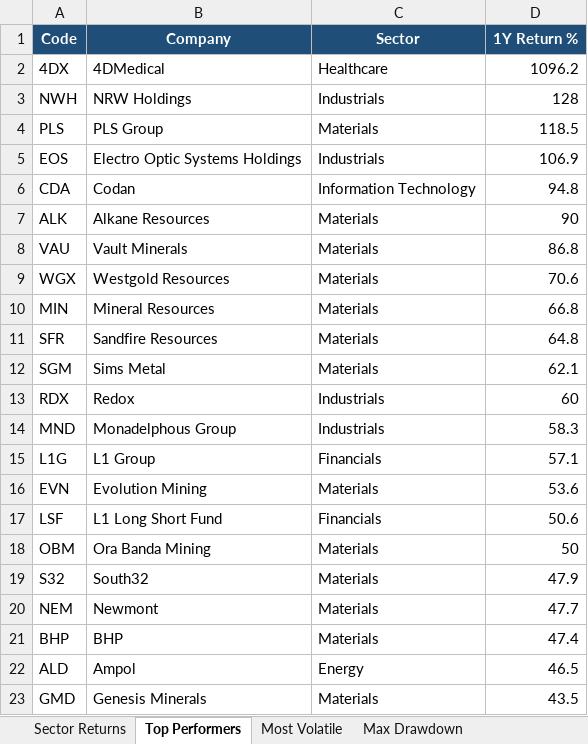
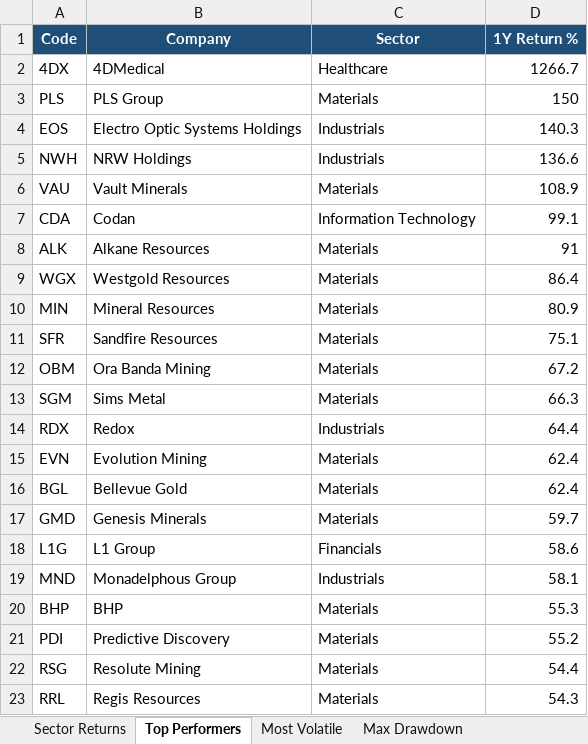
Before and after one commit to anurag7171/asx-market-analytics, an Excel workbook: reports/asx-market-report.xlsx, sheet Top Performers, drawn as a sheet; only a part is shown; values as stored, in another font and other column widths than the file's, no borders; conditional formats not drawn; removed rows and columns are numbered as before the commit, all else as after; the diff covers the shown part only; the diff names each change by its address in the sheet, - before the commit and + after, or states it on an @@ line.

```diff
--- a/reports/asx-market-report.xlsx (sheet Top Performers)
+++ b/reports/asx-market-report.xlsx (sheet Top Performers)
-D2 (1Y Return %): 1096.2
+D2 (1Y Return %): 1266.7
-row 3: NWH | NRW Holdings | Industrials | 128
-D3 (1Y Return %): 118.5
+D3 (1Y Return %): 150
-D4 (1Y Return %): 106.9
+D4 (1Y Return %): 140.3
+row 5: NWH | NRW Holdings | Industrials | 136.6
+row 6: VAU | Vault Minerals | Materials | 108.9
-D7 (1Y Return %): 94.8
+D7 (1Y Return %): 99.1
-D8 (1Y Return %): 90
+D8 (1Y Return %): 91
-row 8: VAU | Vault Minerals | Materials | 86.8
-D9 (1Y Return %): 70.6
+D9 (1Y Return %): 86.4
-D10 (1Y Return %): 66.8
+D10 (1Y Return %): 80.9
-D11 (1Y Return %): 64.8
+D11 (1Y Return %): 75.1
+row 12: OBM | Ora Banda Mining | Materials | 67.2
-D13 (1Y Return %): 62.1
+D13 (1Y Return %): 66.3
-D14 (1Y Return %): 60
+D14 (1Y Return %): 64.4
-row 14: MND | Monadelphous Group | Industrials | 58.3
-row 15: L1G | L1 Group | Financials | 57.1
-D15 (1Y Return %): 53.6
+D15 (1Y Return %): 62.4
-row 17: LSF | L1 Long Short Fund | Financials | 50.6
-row 18: OBM | Ora Banda Mining | Materials | 50
-row 19: S32 | South32 | Materials | 47.9
-row 20: NEM | Newmont | Materials | 47.7
-row 21: BHP | BHP | Materials | 47.4
-row 22: ALD | Ampol | Energy | 46.5
+row 16: BGL | Bellevue Gold | Materials | 62.4
-D17 (1Y Return %): 43.5
+D17 (1Y Return %): 59.7
+row 18: L1G | L1 Group | Financials | 58.6
+row 19: MND | Monadelphous Group | Industrials | 58.1
+row 20: BHP | BHP | Materials | 55.3
+row 21: PDI | Predictive Discovery | Materials | 55.2
+row 22: RSG | Resolute Mining | Materials | 54.4
+row 23: RRL | Regis Resources | Materials | 54.3
```
Also changed, not shown: 2 added rows, 2 removed rows and 1 edited cell elsewhere in this sheet, sheet Most Volatile, sheet Sector Turnover, sheet Sector Returns, sheet Max Drawdown, 2 other files.
